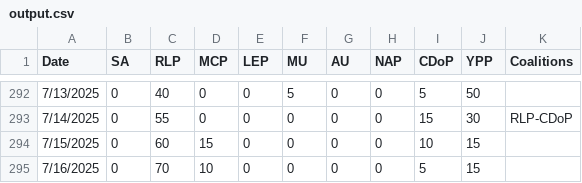
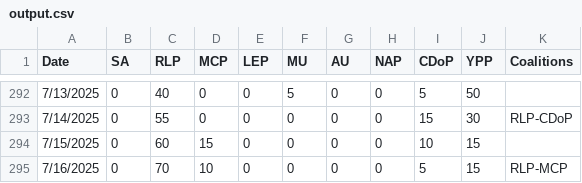
Before and after one commit to NightlyTwo58/Docs-to-CSV-Converter-Transform, a CSV file: docs/output.csv, drawn as a sheet; only a part is shown, gaps mark what is left out.

Commit message:
Update Data

```diff
--- a/docs/output.csv
+++ b/docs/output.csv
@@ -294,2 +294,2 @@ Date,SA,RLP,MCP,LEP,MU,AU,NAP,CDoP,YPP,Coalitions
 7/15/2025,0,60,15,0,0,0,0,10,15,
-7/16/2025,0,70,10,0,0,0,0,5,15,
+7/16/2025,0,70,10,0,0,0,0,5,15,RLP-MCP
```
